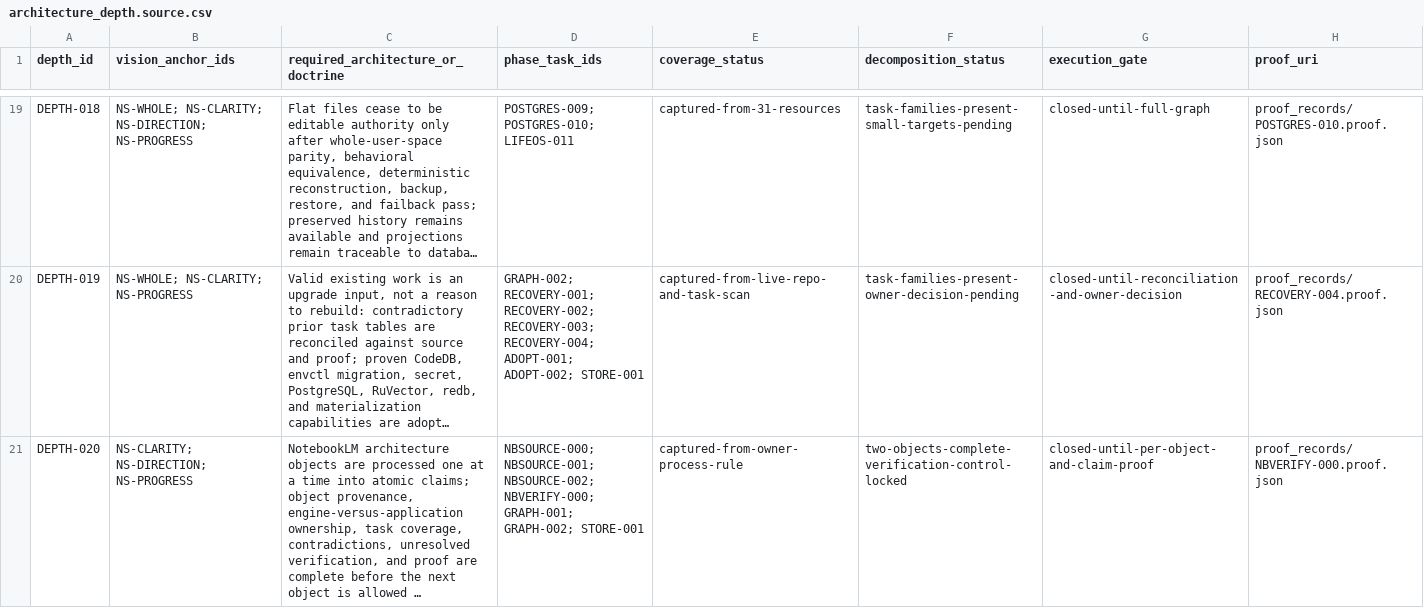
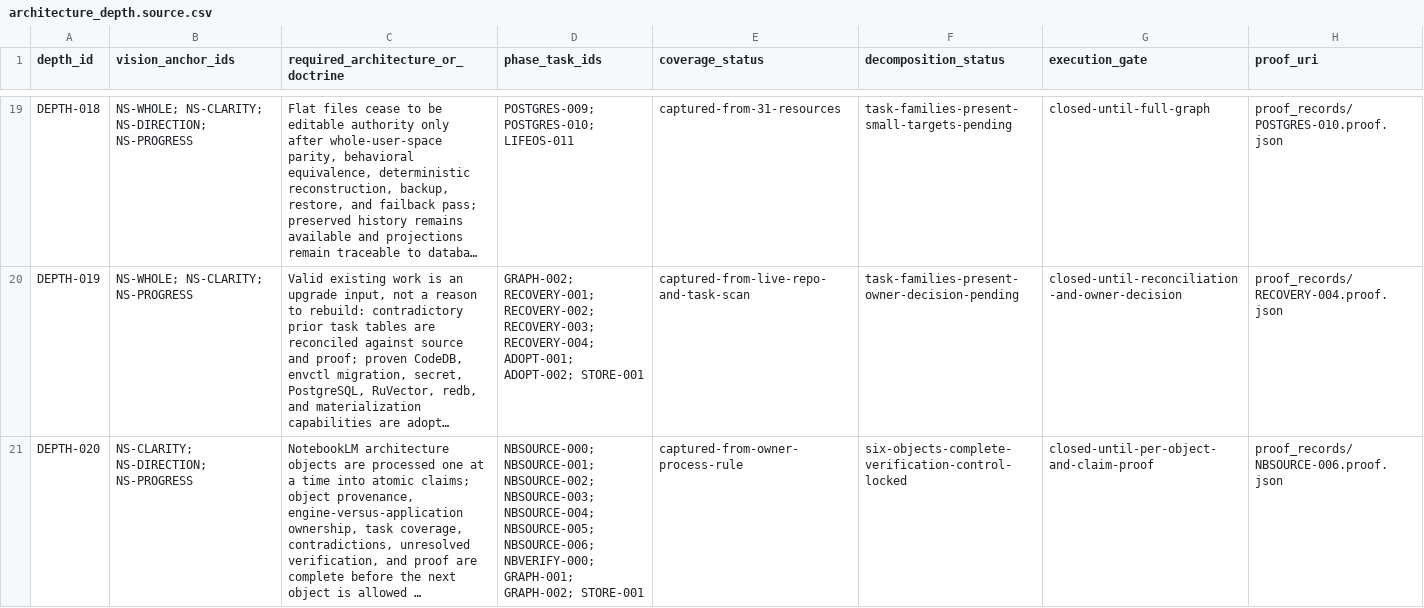
Before and after one commit to FlexNetOS/lifeos, a CSV file: planning-spine-v0/generated/architecture_depth.source.csv, drawn as a sheet; only a part is shown, gaps mark what is left out; long unchanged cells end in …; the diff names each change by its address in the sheet, - before the commit and + after, or states it on an @@ line.

```diff
--- a/planning-spine-v0/generated/architecture_depth.source.csv
+++ b/planning-spine-v0/generated/architecture_depth.source.csv
-D21 (phase_task_ids): …NBSOURCE-001; NBSOURCE-002; NBVERIFY-000; GRAPH-001;…
+D21 (phase_task_ids): …NBSOURCE-001; NBSOURCE-002; NBSOURCE-003; NBSOURCE-004; NBSOURCE-005; NBSOURCE-006; NBVERIFY-000; GRAPH-001;…
-F21 (decomposition_status): two-objects-complete-verification-control-locked
+F21 (decomposition_status): six-objects-complete-verification-control-locked
-H21 (proof_uri): proof_records/NBVERIFY-000.proof.json
+H21 (proof_uri): proof_records/NBSOURCE-006.proof.json
```
Also changed, not shown: planning-spine-v0/generated/current_state_gap.source.csv, planning-spine-v0/generated/north_star_coverage.source.csv, 22 other files.
